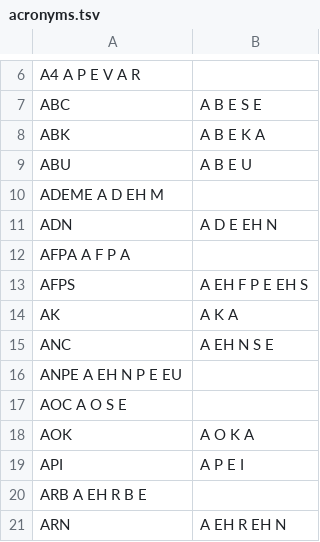
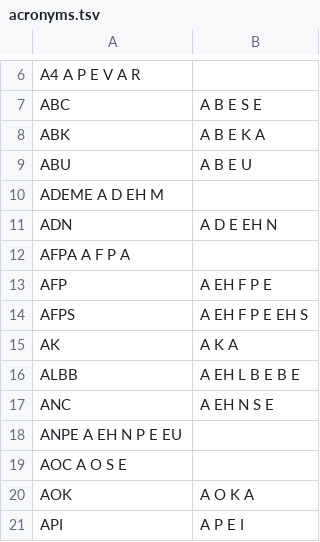
Before and after one commit to gweltou/ostilhou, a TSV file: ostilhou/dicts/acronyms.tsv, drawn as a sheet; only a part is shown, gaps mark what is left out; the shorter side is filled out with more unchanged rows.

```diff
--- a/ostilhou/dicts/acronyms.tsv
+++ b/ostilhou/dicts/acronyms.tsv
@@ -12,4 +12,6 @@ ADN	A D E EH N
 AFPA A F P A
+AFP	A EH F P E
 AFPS	A EH F P E EH S
 AK	A K A
+ALBB	A EH L B E B E
 ANC	A EH N S E
```
Also changed, not shown: ostilhou/asr/lexicon_sub.tsv, ostilhou/dicts/proper_nouns_phon.tsv, 13 other files.
